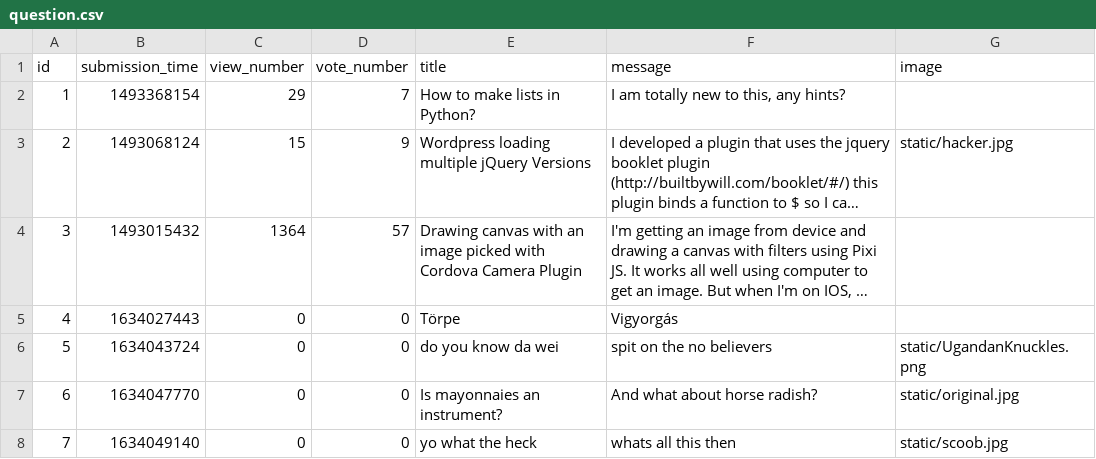
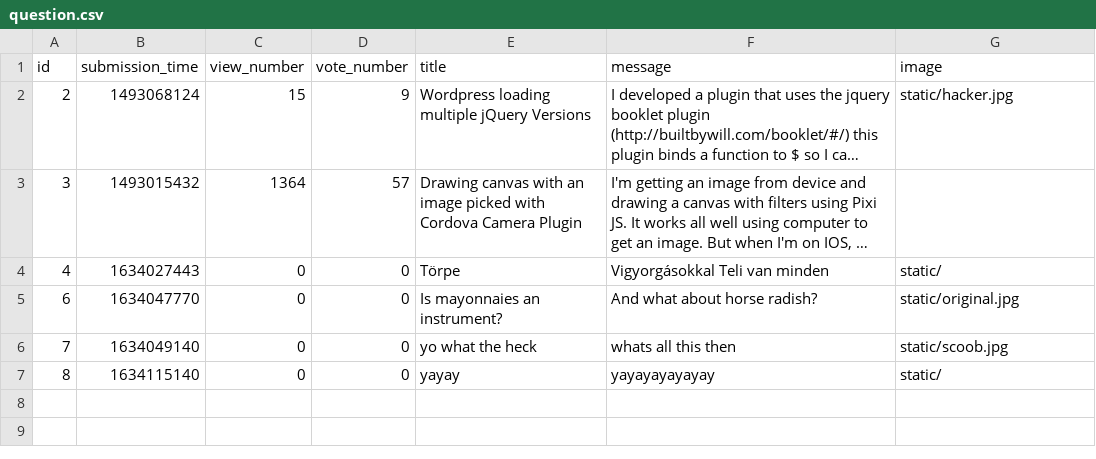
Before and after one commit to CodecoolGlobal/ask-mate-3-python-Guszti9, a CSV file: sample_data/question.csv, drawn as a sheet; long unchanged cells end in …; removed rows and columns are numbered as before the commit, all else as after; the diff names each change by its address in the sheet, - before the commit and + after, or states it on an @@ line.

Commit message:
delete question

```diff
--- a/sample_data/question.csv
+++ b/sample_data/question.csv
-row 2: 1 | 1493368154 | 29 | 7 | How to make lists in Python? | I am totally new to this, any hints?
-F4 (message): Vigyorgás
+F4 (message): Vigyorgásokkal Teli van minden
-G4 (image): (empty)
+G4 (image): static/
-row 6: 5 | 1634043724 | 0 | 0 | do you know da wei | spit on the no believers | static/UgandanKnuckles.png
+row 7: 8 | 1634115140 | 0 | 0 | yayay | yayayayayayay | static/
```
Also changed, not shown: 3 other files.
